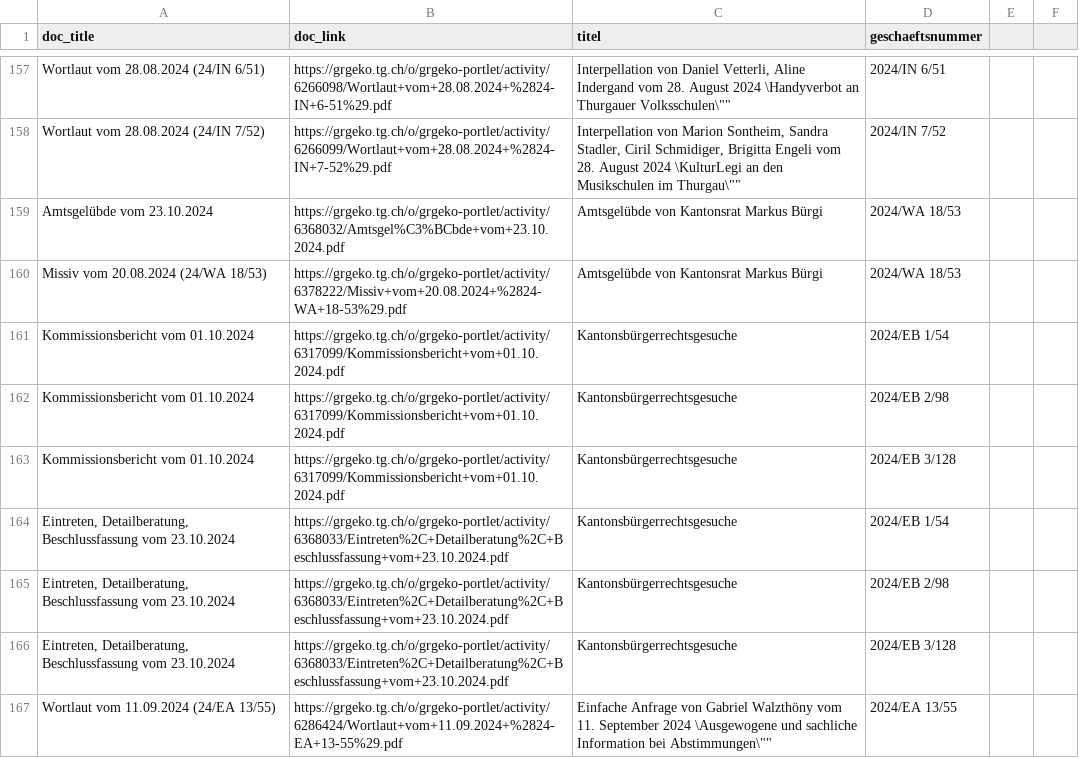
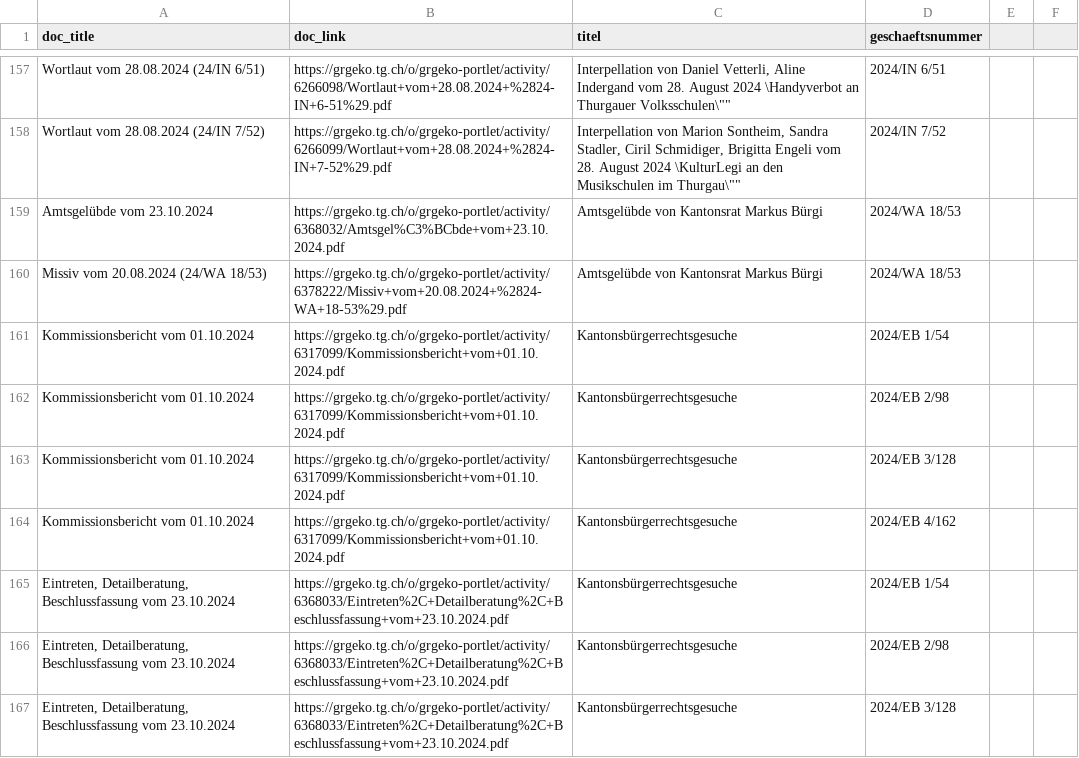
Before and after one commit to ogdtg/vorstossdaten_scrape, a CSV file: dokumente.csv, drawn as a sheet; only a part is shown, gaps mark what is left out; the shorter side is filled out with more unchanged rows; the diff covers the shown part only; the diff names each change by its address in the sheet, - before the commit and + after, or states it on an @@ line.

```diff
--- a/dokumente.csv
+++ b/dokumente.csv
+row 164: Kommissionsbericht vom 01.10.2024 | https://grgeko.tg.ch/o/grgeko-portlet/activity/6317099/Kommissionsbericht+vom+01.10.2024.pdf | Kantonsbürgerrechtsgesuche | 2024/EB 4/162
```
Also changed, not shown: 7 added rows and 3 moved rows elsewhere in this file, geschaefte.csv, vorstoesser.csv, 1 other file.
